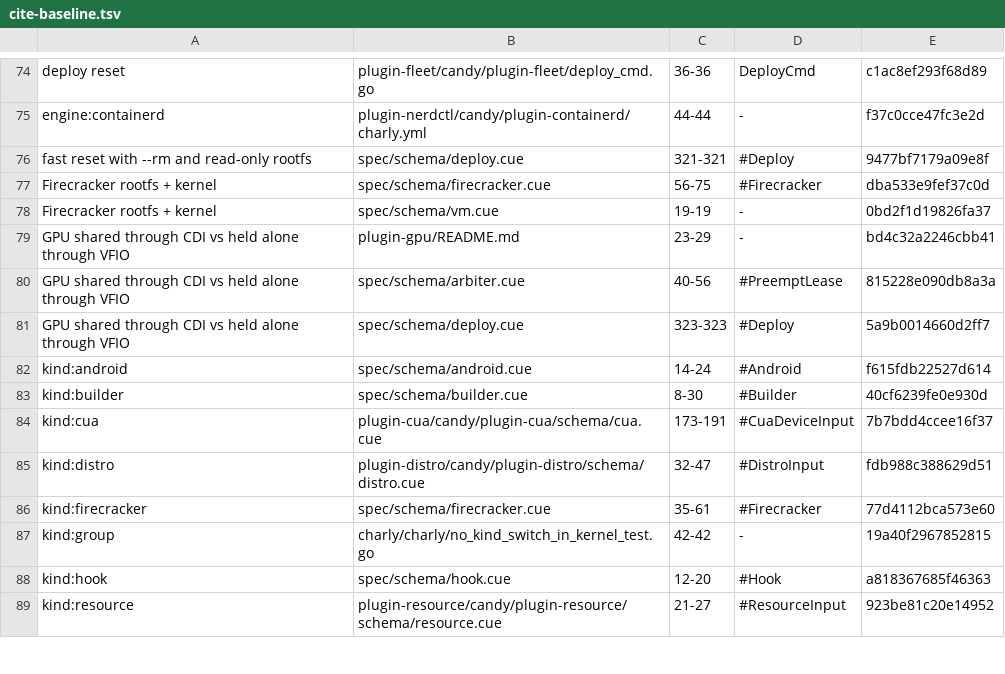
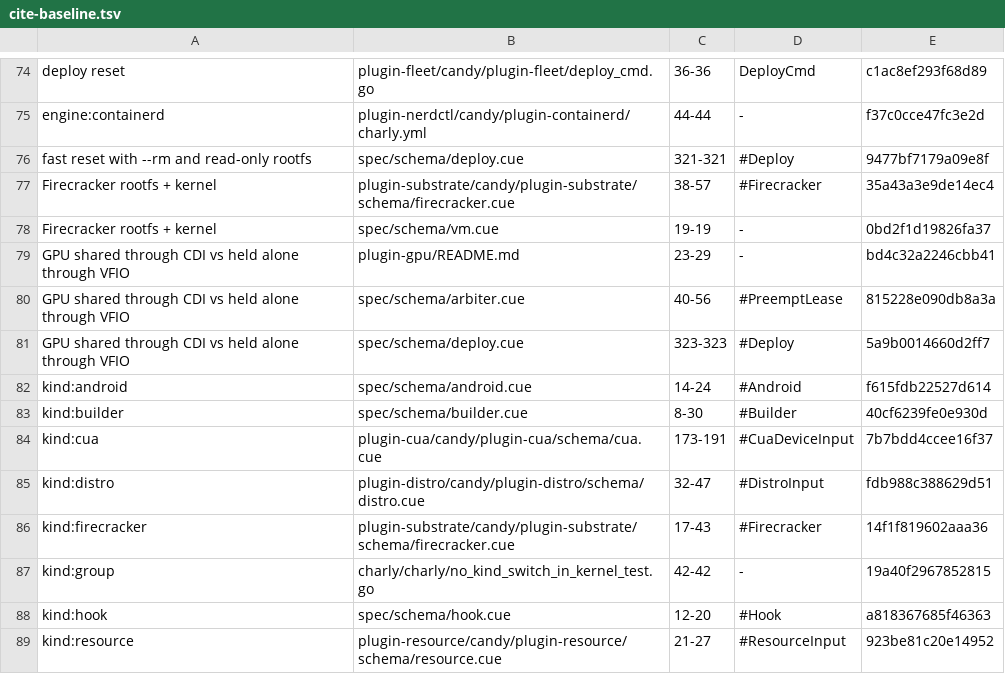
Before and after one commit to opencharly/opencharly, a TSV file: design/cite-baseline.tsv, drawn as a sheet; only a part is shown, gaps mark what is left out.

```diff
--- a/design/cite-baseline.tsv
+++ b/design/cite-baseline.tsv
@@ -76,3 +76,3 @@ engine:containerd	plugin-nerdctl/candy/plugin-containerd/charly.yml	44-44	-	f37c
 fast reset with --rm and read-only rootfs	spec/schema/deploy.cue	321-321	#Deploy	9477bf7179a09e8f
-Firecracker rootfs + kernel	spec/schema/firecracker.cue	56-75	#Firecracker	dba533e9fef37c0d
+Firecracker rootfs + kernel	plugin-substrate/candy/plugin-substrate/schema/firecracker.cue	38-57	#Firecracker	35a43a3e9de14ec4
 Firecracker rootfs + kernel	spec/schema/vm.cue	19-19	-	0bd2f1d19826fa37
@@ -85,3 +85,3 @@ kind:cua	plugin-cua/candy/plugin-cua/schema/cua.cue	173-191	#CuaDeviceInput	7b7b
 kind:distro	plugin-distro/candy/plugin-distro/schema/distro.cue	32-47	#DistroInput	fdb988c388629d51
-kind:firecracker	spec/schema/firecracker.cue	35-61	#Firecracker	77d4112bca573e60
+kind:firecracker	plugin-substrate/candy/plugin-substrate/schema/firecracker.cue	17-43	#Firecracker	14f1f819602aaa36
 kind:group	charly/charly/no_kind_switch_in_kernel_test.go	42-42	-	19a40f2967852815
```
Also changed, not shown: design/dpat-baseline.tsv, design/dulling.tsv, 2 other files.
